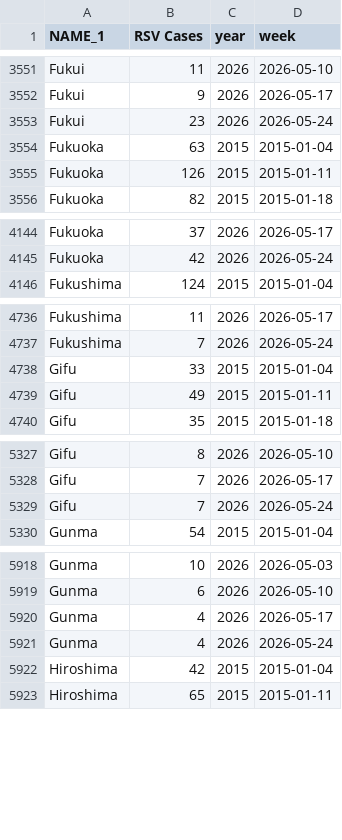
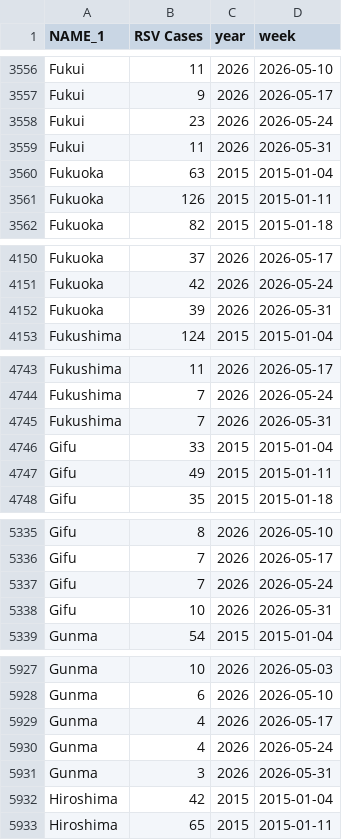
Before and after one commit to jingyi1009/RSV-Forecast-Results, a CSV file: data/RSV surveillance data.csv, drawn as a sheet; only a part is shown, gaps mark what is left out; the diff covers the shown part only.

```diff
--- a/data/RSV surveillance data.csv
+++ b/data/RSV surveillance data.csv
@@ -3553,2 +3558,3 @@
 "Fukui",23,2026,2026-05-24
+"Fukui",11,2026,2026-05-31
 "Fukuoka",63,2015,2015-01-04
@@ -4145,2 +4151,3 @@
 "Fukuoka",42,2026,2026-05-24
+"Fukuoka",39,2026,2026-05-31
 "Fukushima",124,2015,2015-01-04
@@ -4737,2 +4744,3 @@
 "Fukushima",7,2026,2026-05-24
+"Fukushima",7,2026,2026-05-31
 "Gifu",33,2015,2015-01-04
@@ -5329,2 +5337,3 @@
 "Gifu",7,2026,2026-05-24
+"Gifu",10,2026,2026-05-31
 "Gunma",54,2015,2015-01-04
@@ -5921,2 +5930,3 @@
 "Gunma",4,2026,2026-05-24
+"Gunma",3,2026,2026-05-31
 "Hiroshima",42,2015,2015-01-04
```
Also changed, not shown: 42 added rows elsewhere in this file.
